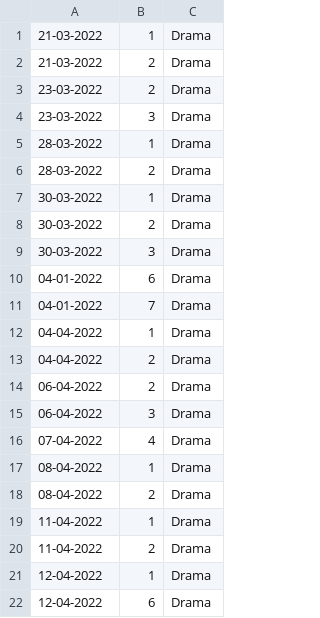
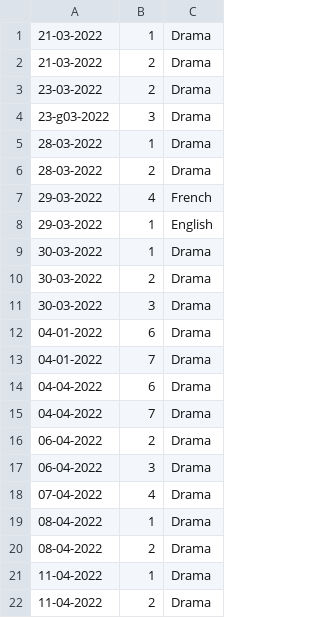
Before and after one commit to xytk4/sched, a CSV file: lookup.csv, drawn as a sheet; only a part is shown; the shorter side is filled out with more unchanged rows; the diff covers the shown part only.

```diff
--- a/lookup.csv
+++ b/lookup.csv
@@ -3,5 +3,7 @@
 23-03-2022,2,Drama
-23-03-2022,3,Drama
+23-g03-2022,3,Drama
 28-03-2022,1,Drama
 28-03-2022,2,Drama
+29-03-2022,4,French
+29-03-2022,1,English
 30-03-2022,1,Drama
@@ -11,4 +13,4 @@
 04-01-2022,7,Drama
-04-04-2022,1,Drama
-04-04-2022,2,Drama
+04-04-2022,6,Drama
+04-04-2022,7,Drama
 06-04-2022,2,Drama
```
Also changed, not shown: 36 added rows and 2 edited cells elsewhere in this file, src/sched_data_11.csv, 3 other files.
